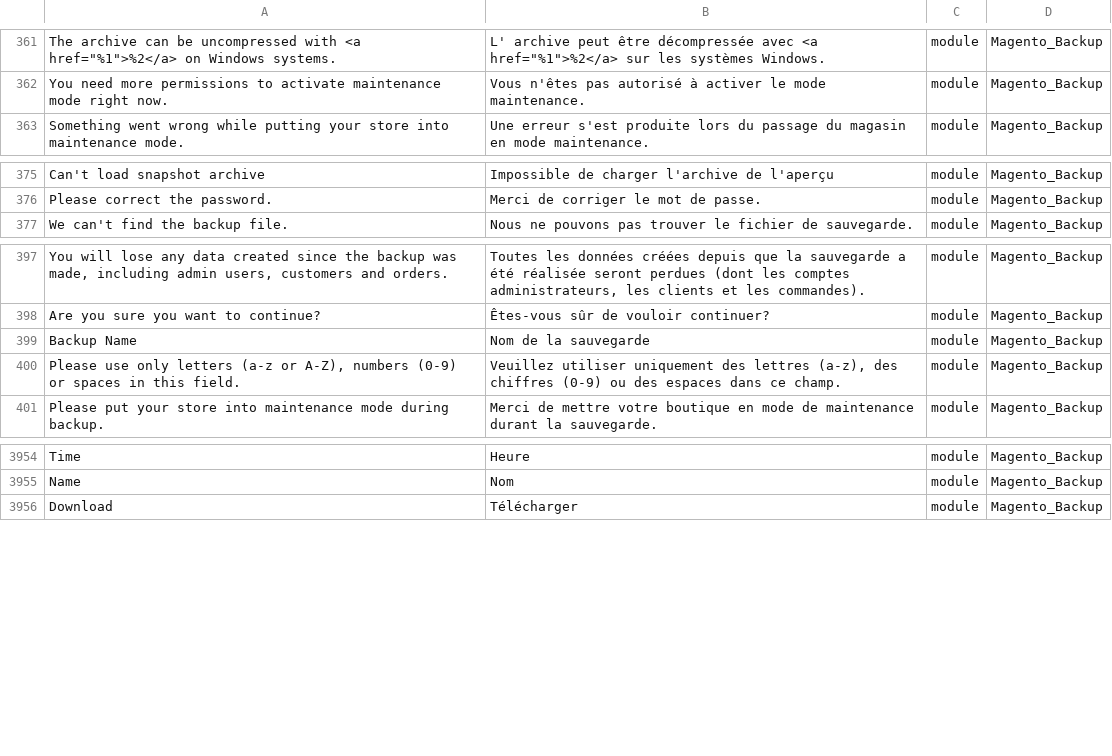
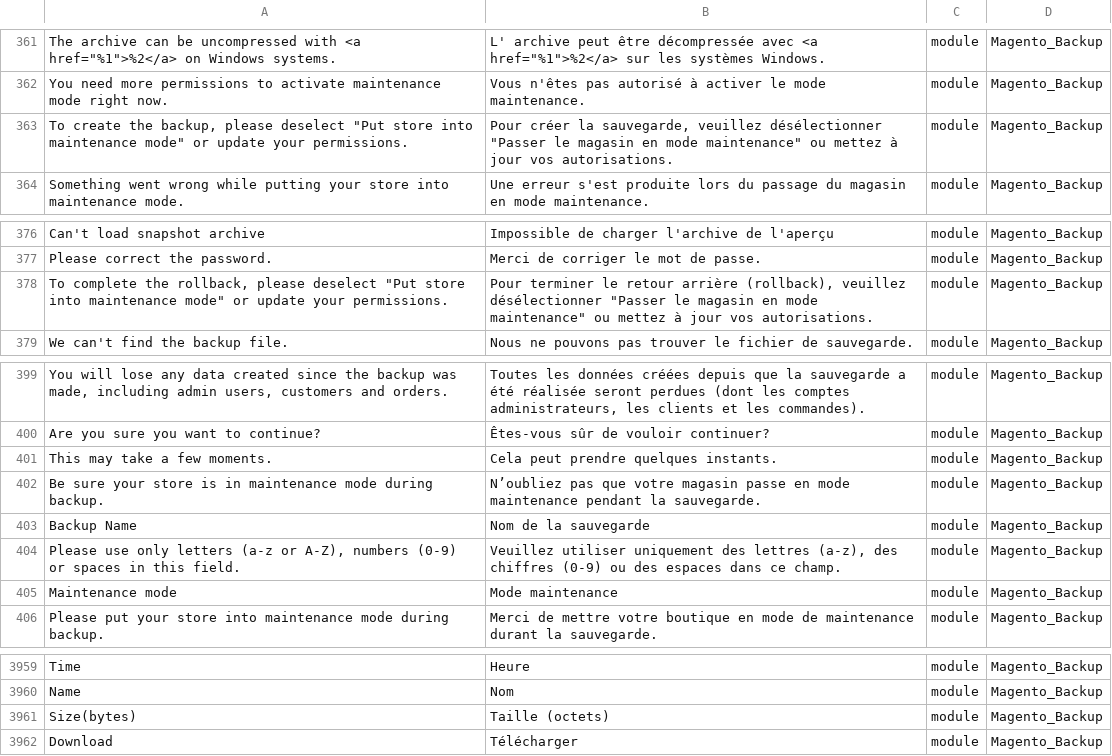
Before and after one commit to adexos/language_fr_fr, a CSV file: fr_FR.csv, drawn as a sheet; only a part is shown, gaps mark what is left out; the diff names each change by its address in the sheet, - before the commit and + after, or states it on an @@ line.

```diff
--- a/fr_FR.csv
+++ b/fr_FR.csv
+row 363: To create the backup, please deselect "Put store into maintenance mode" or update your permissions. | Pour créer la sauvegarde, veuillez désélectionner "Passer le magasin en mode maintenance" ou mettez à jour vos autorisations. | module | Magento_Backup
+row 378: To complete the rollback, please deselect "Put store into maintenance mode" or update your permissions. | Pour terminer le retour arrière (rollback), veuillez désélectionner "Passer le magasin en mode maintenance" ou mettez à jour vos autorisations. | module | Magento_Backup
+row 401: This may take a few moments. | Cela peut prendre quelques instants. | module | Magento_Backup
+row 402: Be sure your store is in maintenance mode during backup. | N’oubliez pas que votre magasin passe en mode maintenance pendant la sauvegarde. | module | Magento_Backup
+row 405: Maintenance mode | Mode maintenance | module | Magento_Backup
+row 3961: Size(bytes) | Taille (octets) | module | Magento_Backup
```
Also changed, not shown: 1 other file.
